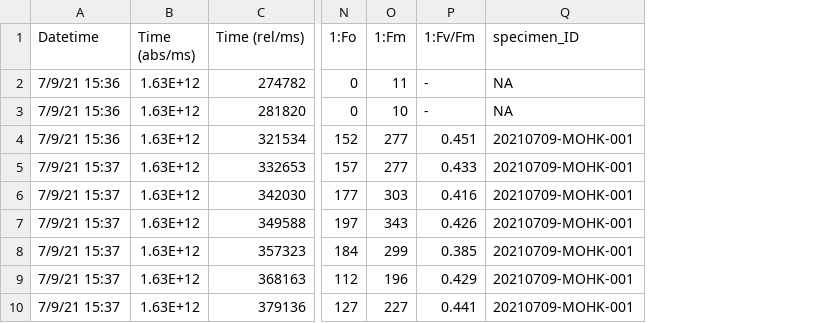
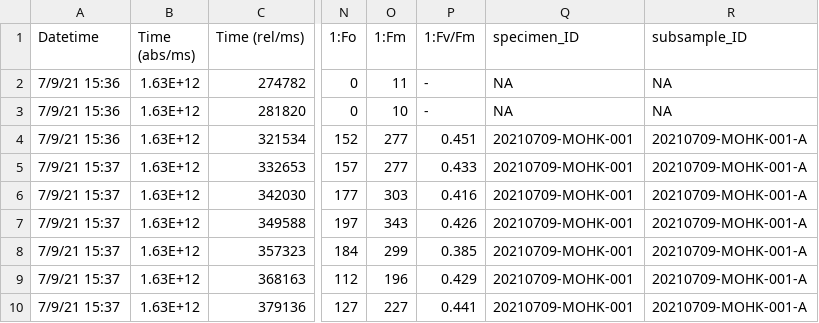
Before and after one commit to an-bui/algae-traits, a CSV file: data/fvfm/20210709-MOHK-v2-cleaned.csv, drawn as a sheet; only a part is shown, gaps mark what is left out; the diff names each change by its address in the sheet, - before the commit and + after, or states it on an @@ line.

```diff
--- a/data/fvfm/20210709-MOHK-v2-cleaned.csv
+++ b/data/fvfm/20210709-MOHK-v2-cleaned.csv
+column R (subsample_ID), rows 2-10: NA | NA | 20210709-MOHK-001-A | 20210709-MOHK-001-A | 20210709-MOHK-001-A | 20210709-MOHK-001-A | 20210709-MOHK-001-A | 20210709-MOHK-001-A | 20210709-MOHK-001-A
```
Also changed, not shown: data/fvfm/20210719-IVEE-v2-cleaned.csv, data/fvfm/20210720-CARP-v2-cleaned.csv, 10 other files.
